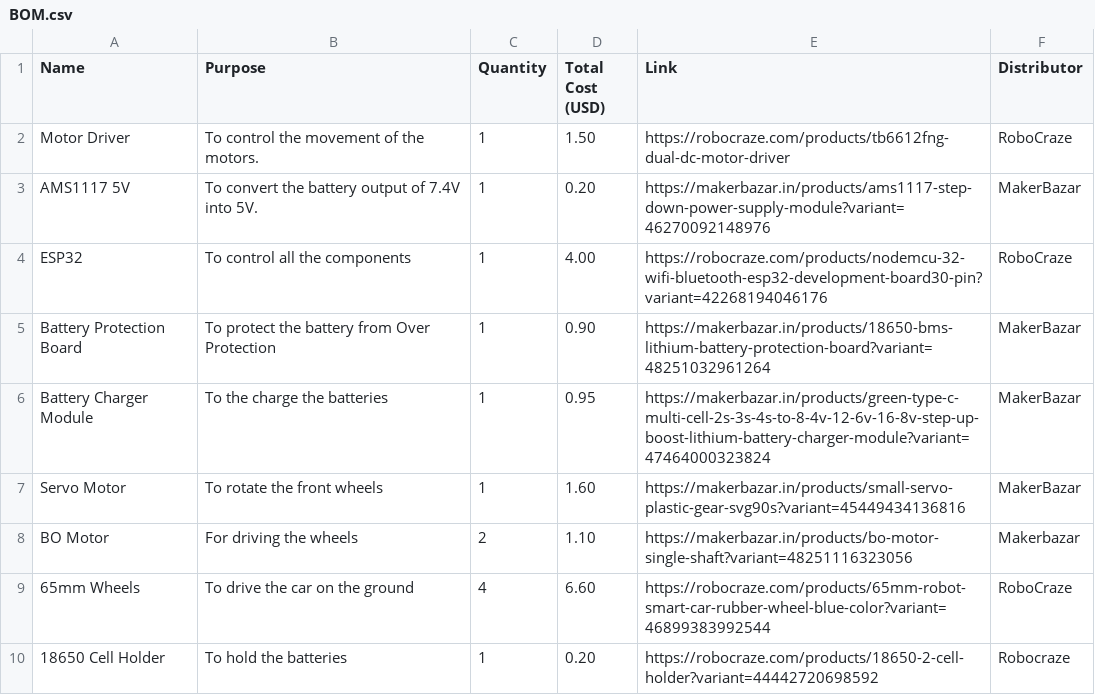
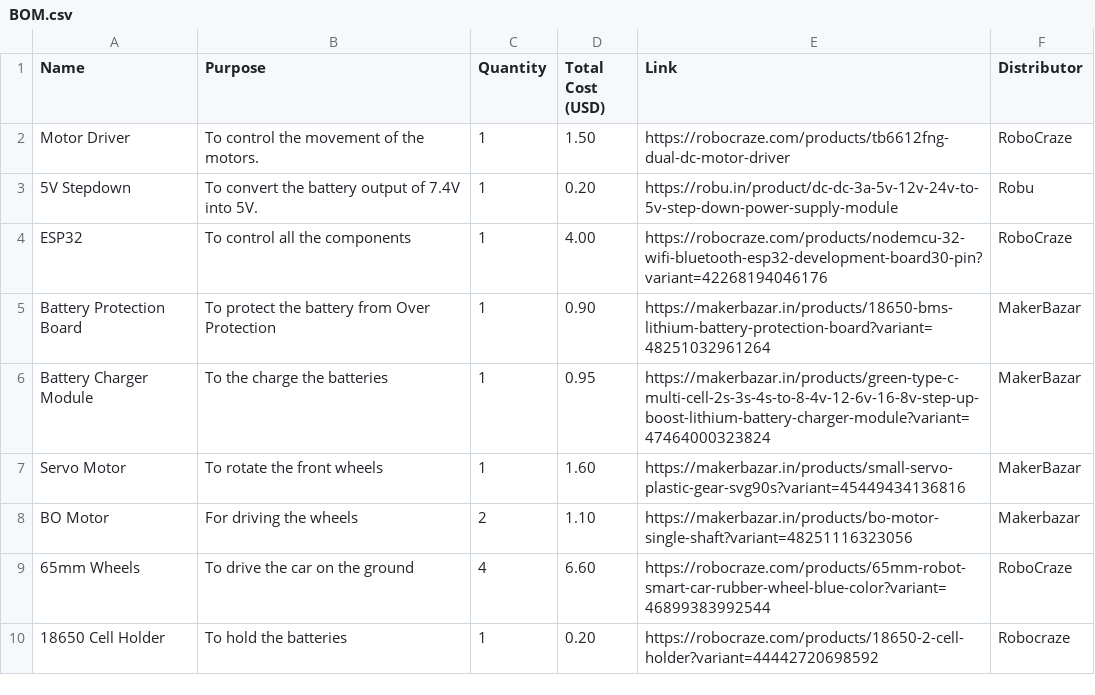
Before and after one commit to itzshubhamdev/RC-Car, a CSV file: BOM.csv, drawn as a sheet; only a part is shown.

Commit message:
Update BOM.csv

```diff
--- a/BOM.csv
+++ b/BOM.csv
@@ -2,3 +2,3 @@ Name,Purpose,Quantity,Total Cost (USD),Link,Distributor
 "Motor Driver","To control the movement of the motors.",1,1.50,"https://robocraze.com/products/tb6612fng-dual-dc-motor-driver","RoboCraze"
-"AMS1117 5V","To convert the battery output of 7.4V into 5V.",1,0.20,"https://makerbazar.in/products/ams1117-step-down-power-supply-module?variant=46270092148976","MakerBazar"
+"5V Stepdown","To convert the battery output of 7.4V into 5V.",1,0.20,"https://robu.in/product/dc-dc-3a-5v-12v-24v-to-5v-step-down-power-supply-module","Robu"
 "ESP32","To control all the components",1,4.00,"https://robocraze.com/products/nodemcu-32-wifi-bluetooth-esp32-development-board30-pin?variant=42268194046176","RoboCraze"
```
